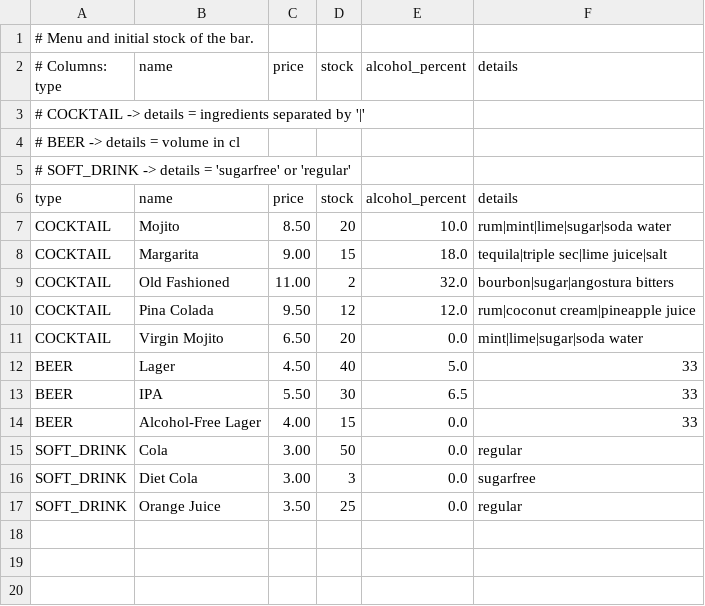
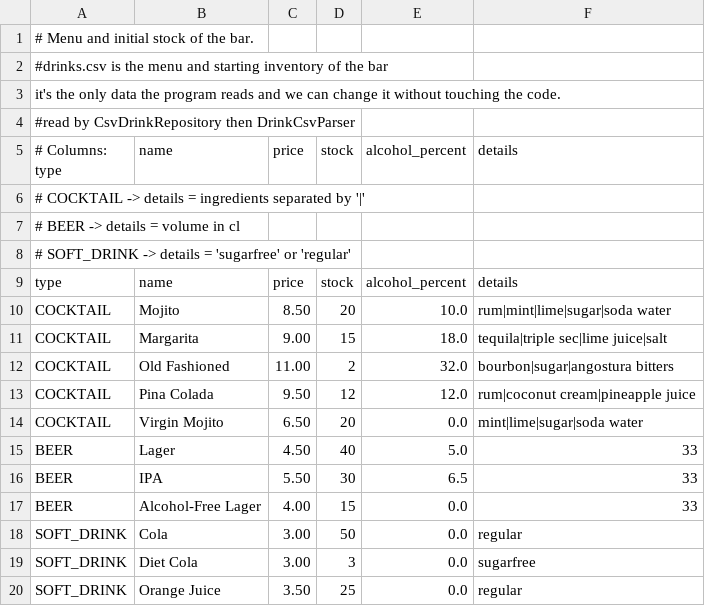
Before and after one commit to Jeannettte/Projet_Java_Cocktail_Bar, a CSV file: src/main/resources/drinks.csv, drawn as a sheet.

```diff
--- a/src/main/resources/drinks.csv
+++ b/src/main/resources/drinks.csv
@@ -1,2 +1,5 @@
 # Menu and initial stock of the bar.
+#drinks.csv is the menu and starting inventory of the bar,
+it's the only data the program reads and we can change it without touching the code.
+#read by CsvDrinkRepository then DrinkCsvParser
 # Columns: type,name,price,stock,alcohol_percent,details
```
Also changed, not shown: 30 other files.
